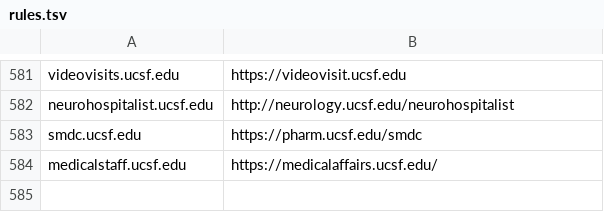
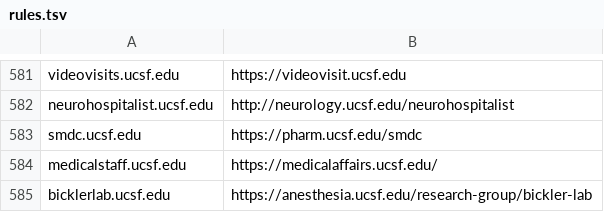
Before and after one commit to ucsf-web-services/redirect-service, a TSV file: rules.tsv, drawn as a sheet; only a part is shown, gaps mark what is left out.

Commit message:
Updated rules.tsv
Added last record against #RITM0127911 ticket

```diff
--- a/rules.tsv
+++ b/rules.tsv
@@ -584 +584,2 @@ smdc.ucsf.edu	https://pharm.ucsf.edu/smdc
 medicalstaff.ucsf.edu	https://medicalaffairs.ucsf.edu/
+bicklerlab.ucsf.edu	https://anesthesia.ucsf.edu/research-group/bickler-lab
```
